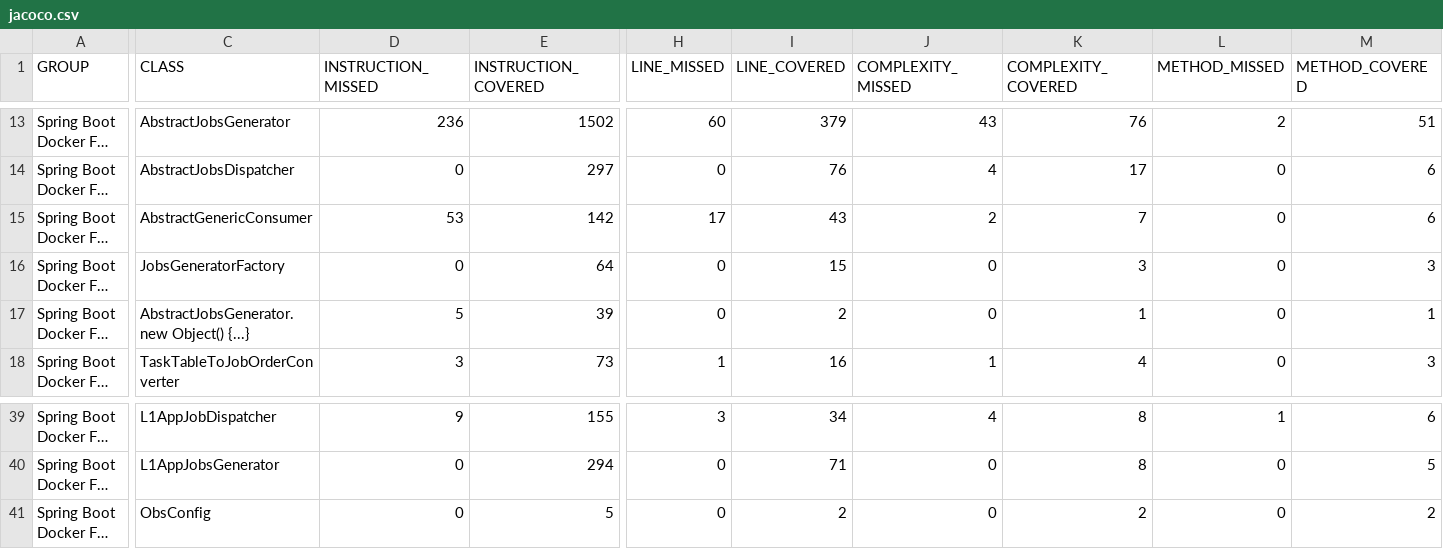
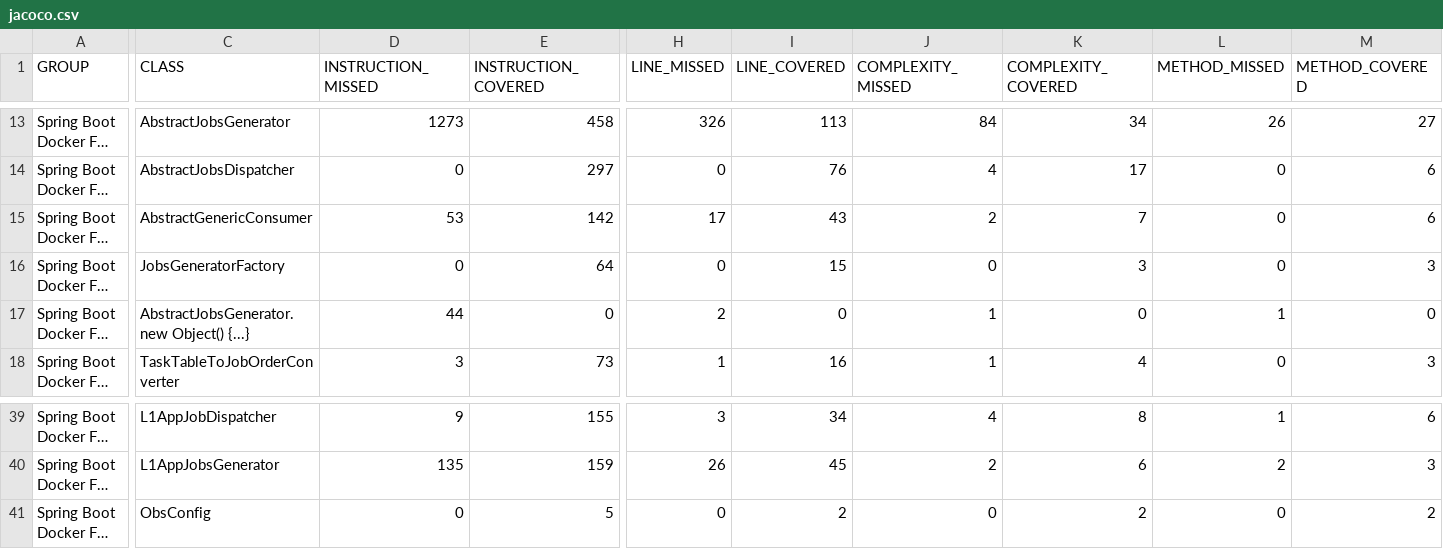
Before and after one commit to COPRS/production-common, a CSV file: build/html-reports/jacoco-ut/jacoco.csv, drawn as a sheet; only a part is shown, gaps mark what is left out; long unchanged cells end in …; the diff covers the shown part only; the diff names each change by its address in the sheet, - before the commit and + after, or states it on an @@ line.

```diff
--- a/build/html-reports/jacoco-ut/jacoco.csv
+++ b/build/html-reports/jacoco-ut/jacoco.csv
-D13 (INSTRUCTION_MISSED): 236
+D13 (INSTRUCTION_MISSED): 1273
-E13 (INSTRUCTION_COVERED): 1502
+E13 (INSTRUCTION_COVERED): 458
-H13 (LINE_MISSED): 60
+H13 (LINE_MISSED): 326
-I13 (LINE_COVERED): 379
+I13 (LINE_COVERED): 113
-J13 (COMPLEXITY_MISSED): 43
+J13 (COMPLEXITY_MISSED): 84
-K13 (COMPLEXITY_COVERED): 76
+K13 (COMPLEXITY_COVERED): 34
-L13 (METHOD_MISSED): 2
+L13 (METHOD_MISSED): 26
-M13 (METHOD_COVERED): 51
+M13 (METHOD_COVERED): 27
-D17 (INSTRUCTION_MISSED): 5
+D17 (INSTRUCTION_MISSED): 44
-E17 (INSTRUCTION_COVERED): 39
+E17 (INSTRUCTION_COVERED): 0
-H17 (LINE_MISSED): 0
+H17 (LINE_MISSED): 2
-I17 (LINE_COVERED): 2
+I17 (LINE_COVERED): 0
-J17 (COMPLEXITY_MISSED): 0
+J17 (COMPLEXITY_MISSED): 1
-K17 (COMPLEXITY_COVERED): 1
+K17 (COMPLEXITY_COVERED): 0
-L17 (METHOD_MISSED): 0
+L17 (METHOD_MISSED): 1
-M17 (METHOD_COVERED): 1
+M17 (METHOD_COVERED): 0
-D40 (INSTRUCTION_MISSED): 0
+D40 (INSTRUCTION_MISSED): 135
-E40 (INSTRUCTION_COVERED): 294
+E40 (INSTRUCTION_COVERED): 159
-H40 (LINE_MISSED): 0
+H40 (LINE_MISSED): 26
-I40 (LINE_COVERED): 71
+I40 (LINE_COVERED): 45
-J40 (COMPLEXITY_MISSED): 0
+J40 (COMPLEXITY_MISSED): 2
-K40 (COMPLEXITY_COVERED): 8
+K40 (COMPLEXITY_COVERED): 6
-L40 (METHOD_MISSED): 0
+L40 (METHOD_MISSED): 2
-M40 (METHOD_COVERED): 5
+M40 (METHOD_COVERED): 3
```
Also changed, not shown: 63 edited cells elsewhere in this file, 48 other files.
